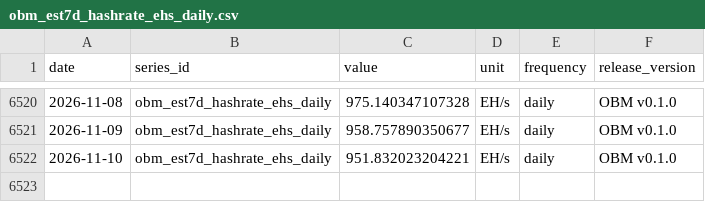
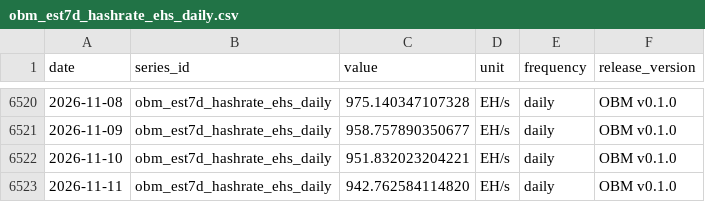
Before and after one commit to diegorllanos/open-bitcoin-metrics, a CSV file: metrics/obm_est7d_hashrate_ehs_daily/obm_est7d_hashrate_ehs_daily.csv, drawn as a sheet; only a part is shown, gaps mark what is left out; the diff names each change by its address in the sheet, - before the commit and + after, or states it on an @@ line.

```diff
--- a/metrics/obm_est7d_hashrate_ehs_daily/obm_est7d_hashrate_ehs_daily.csv
+++ b/metrics/obm_est7d_hashrate_ehs_daily/obm_est7d_hashrate_ehs_daily.csv
+row 6523: 2026-11-11 | obm_est7d_hashrate_ehs_daily | 942.762584114820 | EH/s | daily | OBM v0.1.0
```
Also changed, not shown: metrics/obm_difficulty_eod_daily/obm_difficulty_eod_daily.csv, metrics/obm_fee_share_revenue_ratio_daily/obm_fee_share_revenue_ratio_daily.csv, 43 other files.
